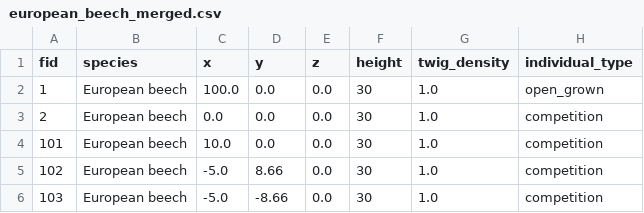
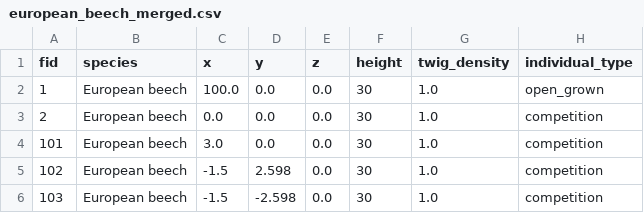
Before and after one commit to XRFutureForests/growpy, a CSV file: data/input/dataset/european_beech_merged.csv, drawn as a sheet.

```diff
--- a/data/input/dataset/european_beech_merged.csv
+++ b/data/input/dataset/european_beech_merged.csv
@@ -3,4 +3,4 @@ fid,species,x,y,z,height,twig_density,individual_type
 2,European beech,0.0,0.0,0.0,30,1.0,competition
-101,European beech,10.0,0.0,0.0,30,1.0,competition
-102,European beech,-5.0,8.66,0.0,30,1.0,competition
-103,European beech,-5.0,-8.66,0.0,30,1.0,competition
+101,European beech,3.0,0.0,0.0,30,1.0,competition
+102,European beech,-1.5,2.598,0.0,30,1.0,competition
+103,European beech,-1.5,-2.598,0.0,30,1.0,competition
```
Also changed, not shown: data/input/dataset/norway_spruce_merged.csv, 16 other files.
